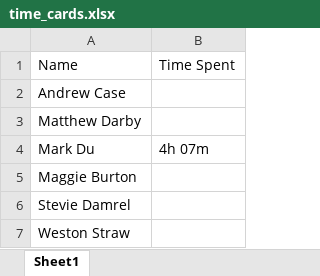
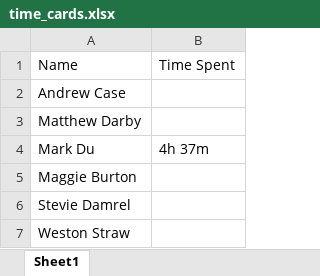
Before and after one commit to baylorSailor/C.A.R., an Excel workbook: Iteration-1/time_cards.xlsx, sheet Sheet1, drawn as a sheet; values as stored, in another font and other column widths than the file's, no borders; the diff names each change by its address in the sheet, - before the commit and + after, or states it on an @@ line.

Commit message:
Time Card

```diff
--- a/Iteration-1/time_cards.xlsx (sheet Sheet1)
+++ b/Iteration-1/time_cards.xlsx (sheet Sheet1)
-B4: 4h 07m
+B4: 4h 37m
```
